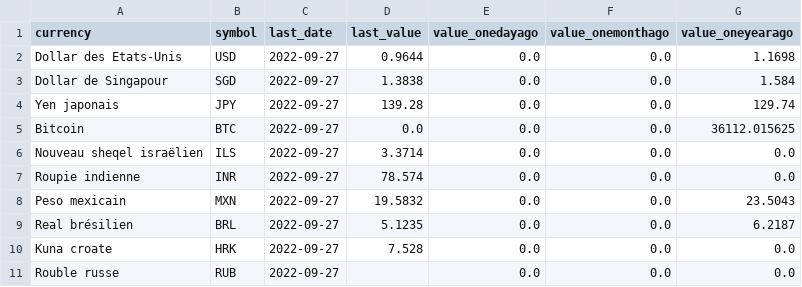
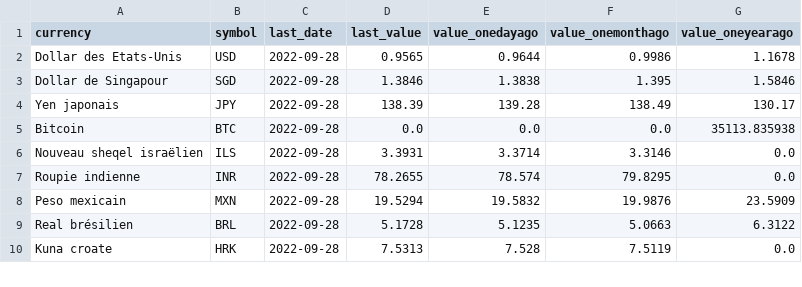
Before and after one commit to AntoineDumestre/Exchange-rates, a CSV file: trends.csv, drawn as a sheet; only a part is shown; the diff covers the shown part only.

Commit message:
daily_data_update_commit

```diff
--- a/trends.csv
+++ b/trends.csv
@@ -1,11 +1,10 @@
 currency,symbol,last_date,last_value,value_onedayago,value_onemonthago,value_oneyearago
-Dollar des Etats-Unis,USD,2022-09-27,0.9644,0.0,0.0,1.1698
-Dollar de Singapour,SGD,2022-09-27,1.3838,0.0,0.0,1.584
-Yen japonais,JPY,2022-09-27,139.28,0.0,0.0,129.74
-Bitcoin,BTC,2022-09-27,0.0,0.0,0.0,36112.015625
-Nouveau sheqel israëlien,ILS,2022-09-27,3.3714,0.0,0.0,0.0
-Roupie indienne,INR,2022-09-27,78.574,0.0,0.0,0.0
-Peso mexicain,MXN,2022-09-27,19.5832,0.0,0.0,23.5043
-Real brésilien,BRL,2022-09-27,5.1235,0.0,0.0,6.2187
-Kuna croate,HRK,2022-09-27,7.528,0.0,0.0,0.0
-Rouble russe,RUB,2022-09-27,,0.0,0.0,0.0
+Dollar des Etats-Unis,USD,2022-09-28,0.9565,0.9644,0.9986,1.1678
+Dollar de Singapour,SGD,2022-09-28,1.3846,1.3838,1.395,1.5846
+Yen japonais,JPY,2022-09-28,138.39,139.28,138.49,130.17
+Bitcoin,BTC,2022-09-28,0.0,0.0,0.0,35113.835938
+Nouveau sheqel israëlien,ILS,2022-09-28,3.3931,3.3714,3.3146,0.0
+Roupie indienne,INR,2022-09-28,78.2655,78.574,79.8295,0.0
+Peso mexicain,MXN,2022-09-28,19.5294,19.5832,19.9876,23.5909
+Real brésilien,BRL,2022-09-28,5.1728,5.1235,5.0663,6.3122
+Kuna croate,HRK,2022-09-28,7.5313,7.528,7.5119,0.0
```
Also changed, not shown: 3 added rows, 2 removed rows and 85 edited cells elsewhere in this file, 1 other file.
